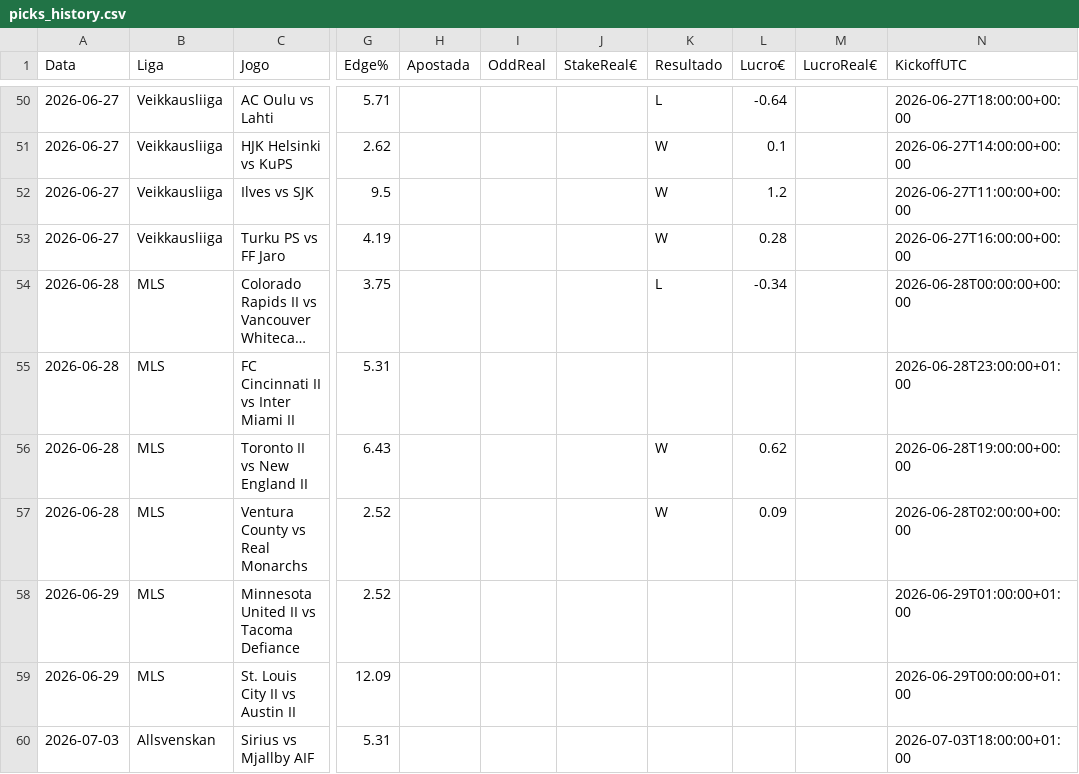
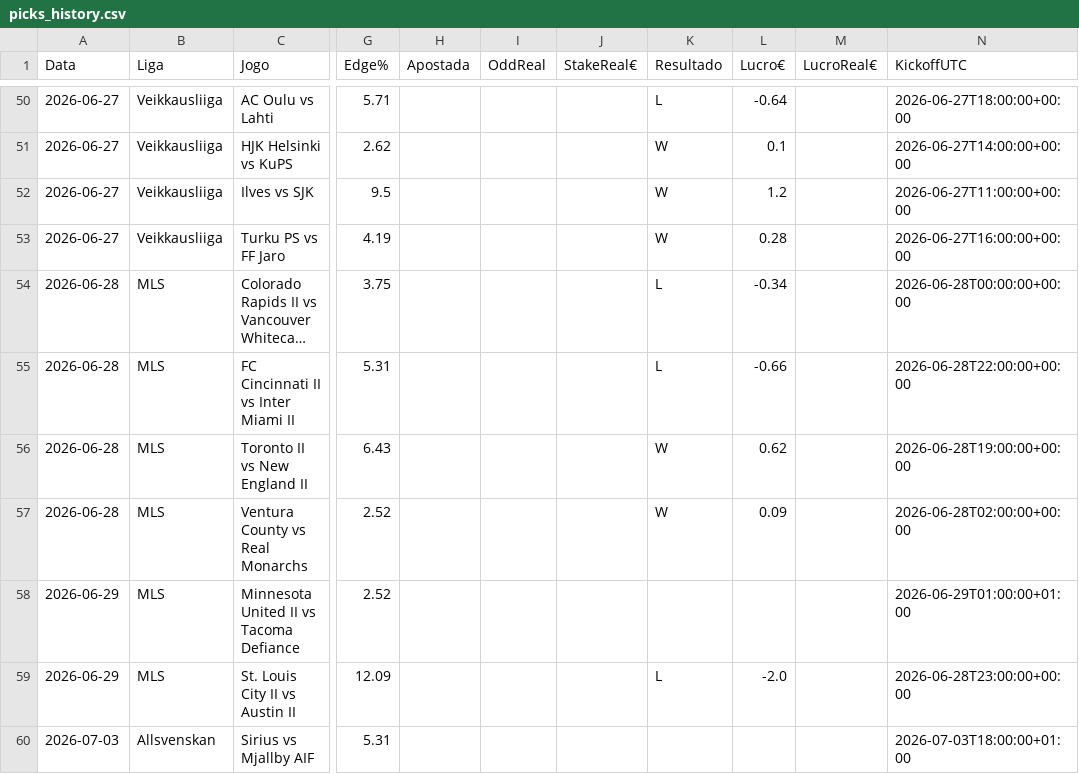
Before and after one commit to jorgepita/apostas-over-futebol, a CSV file: picks_history.csv, drawn as a sheet; only a part is shown, gaps mark what is left out; long unchanged cells end in …; the diff names each change by its address in the sheet, - before the commit and + after, or states it on an @@ line.

Commit message:
Update picks_history.csv (2026-06-29T02:53:06.126841+00:00Z)

```diff
--- a/picks_history.csv
+++ b/picks_history.csv
-K55 (Resultado): (empty)
+K55 (Resultado): L
-L55 (Lucro€): (empty)
+L55 (Lucro€): -0.66
-N55 (KickoffUTC): 2026-06-28T23:00:00+01:00
+N55 (KickoffUTC): 2026-06-28T22:00:00+00:00
-K59 (Resultado): (empty)
+K59 (Resultado): L
-L59 (Lucro€): (empty)
+L59 (Lucro€): -2.0
-N59 (KickoffUTC): 2026-06-29T00:00:00+01:00
+N59 (KickoffUTC): 2026-06-28T23:00:00+00:00
```
